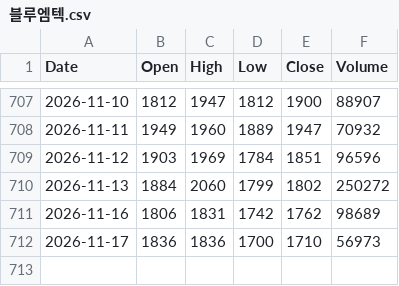
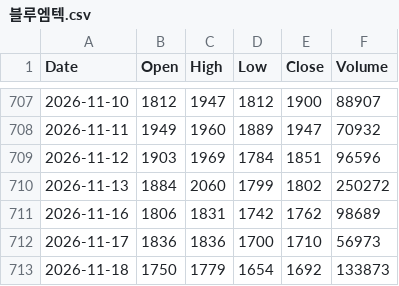
Before and after one commit to imberake86-dotcom/Project, a CSV file: data/prices/블루엠텍.csv, drawn as a sheet; only a part is shown, gaps mark what is left out.

```diff
--- a/data/prices/블루엠텍.csv
+++ b/data/prices/블루엠텍.csv
@@ -712 +712,2 @@ Date,Open,High,Low,Close,Volume
 2026-11-17,1836,1836,1700,1710,56973
+2026-11-18,1750,1779,1654,1692,133873
```
Also changed, not shown: data/prices/그린생명과학.csv, data/prices/오상헬스케어.csv, 4 other files.
